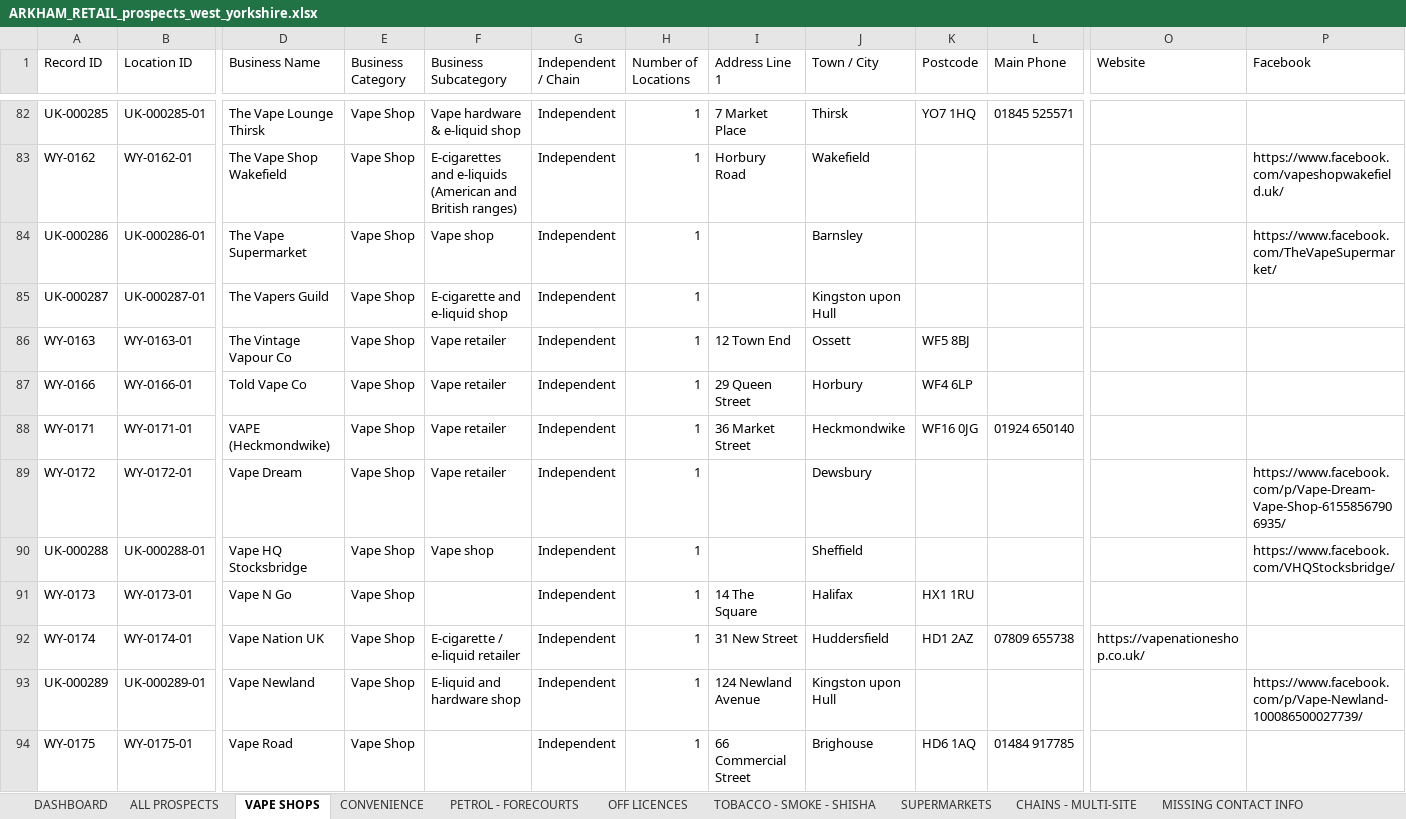
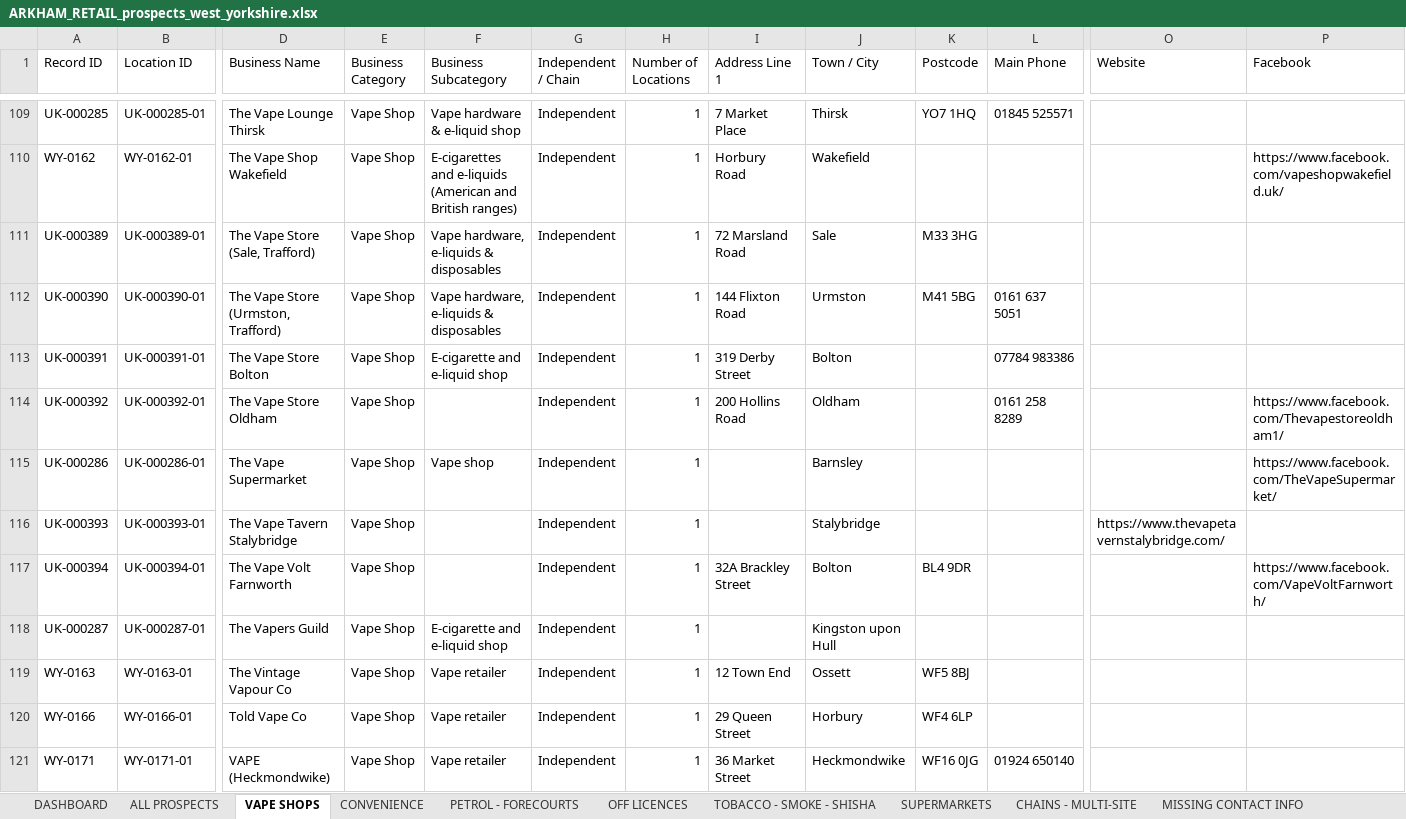
Before and after one commit to impyxxx-code/ledgeros, an Excel workbook: prospect-database/output/ARKHAM_RETAIL_prospects_west_yorkshire.xlsx, sheet VAPE SHOPS, drawn as a sheet; only a part is shown, gaps mark what is left out; the shorter side is filled out with more unchanged rows; values as stored, in another font and other column widths than the file's, no cell formats; rows hold the shown columns only; the diff covers the shown part only; the diff names each change by its address in the sheet, - before the commit and + after, or states it on an @@ line.

```diff
--- a/prospect-database/output/ARKHAM_RETAIL_prospects_west_yorkshire.xlsx (sheet VAPE SHOPS)
+++ b/prospect-database/output/ARKHAM_RETAIL_prospects_west_yorkshire.xlsx (sheet VAPE SHOPS)
+row 111: UK-000389 | UK-000389-01 | The Vape Store (Sale, Trafford) | Vape Shop | Vape hardware, e-liquids & disposables | Independent | 1 | 72 Marsland Road | Sale | M33 3HG
+row 112: UK-000390 | UK-000390-01 | The Vape Store (Urmston, Trafford) | Vape Shop | Vape hardware, e-liquids & disposables | Independent | 1 | 144 Flixton Road | Urmston | M41 5BG | 0161 637 5051
+row 113: UK-000391 | UK-000391-01 | The Vape Store Bolton | Vape Shop | E-cigarette and e-liquid shop | Independent | 1 | 319 Derby Street | Bolton |  | 07784 983386
+row 114: UK-000392 | UK-000392-01 | The Vape Store Oldham | Vape Shop |  | Independent | 1 | 200 Hollins Road | Oldham |  | 0161 258 8289 |  | https://www.facebook.com/Thevapestoreoldham1/
+row 116: UK-000393 | UK-000393-01 | The Vape Tavern Stalybridge | Vape Shop |  | Independent | 1 |  | Stalybridge |  |  | https://www.thevapetavernstalybridge.com/
+row 117: UK-000394 | UK-000394-01 | The Vape Volt Farnworth | Vape Shop |  | Independent | 1 | 32A Brackley Street | Bolton | BL4 9DR |  |  | https://www.facebook.com/VapeVoltFarnworth/
```
Also changed, not shown: 43 added rows elsewhere in this sheet, sheet ALL PROSPECTS, sheet CRM - FOLLOW-UP, sheet SOURCE LOG, sheet MISSING CONTACT INFO, sheet CHAINS - MULTI-SITE, sheet SUPERMARKETS, 5 more sheets, cell formats, 6 other files.
